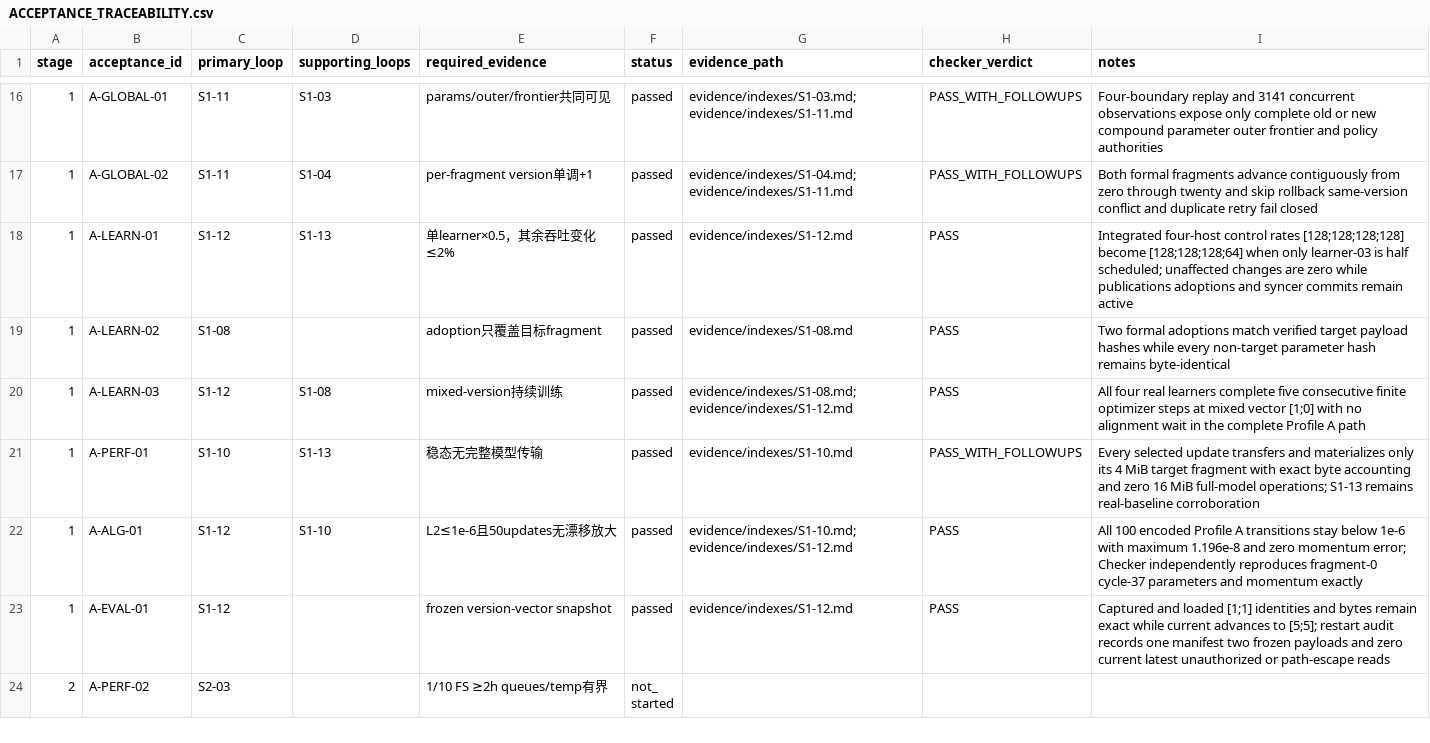
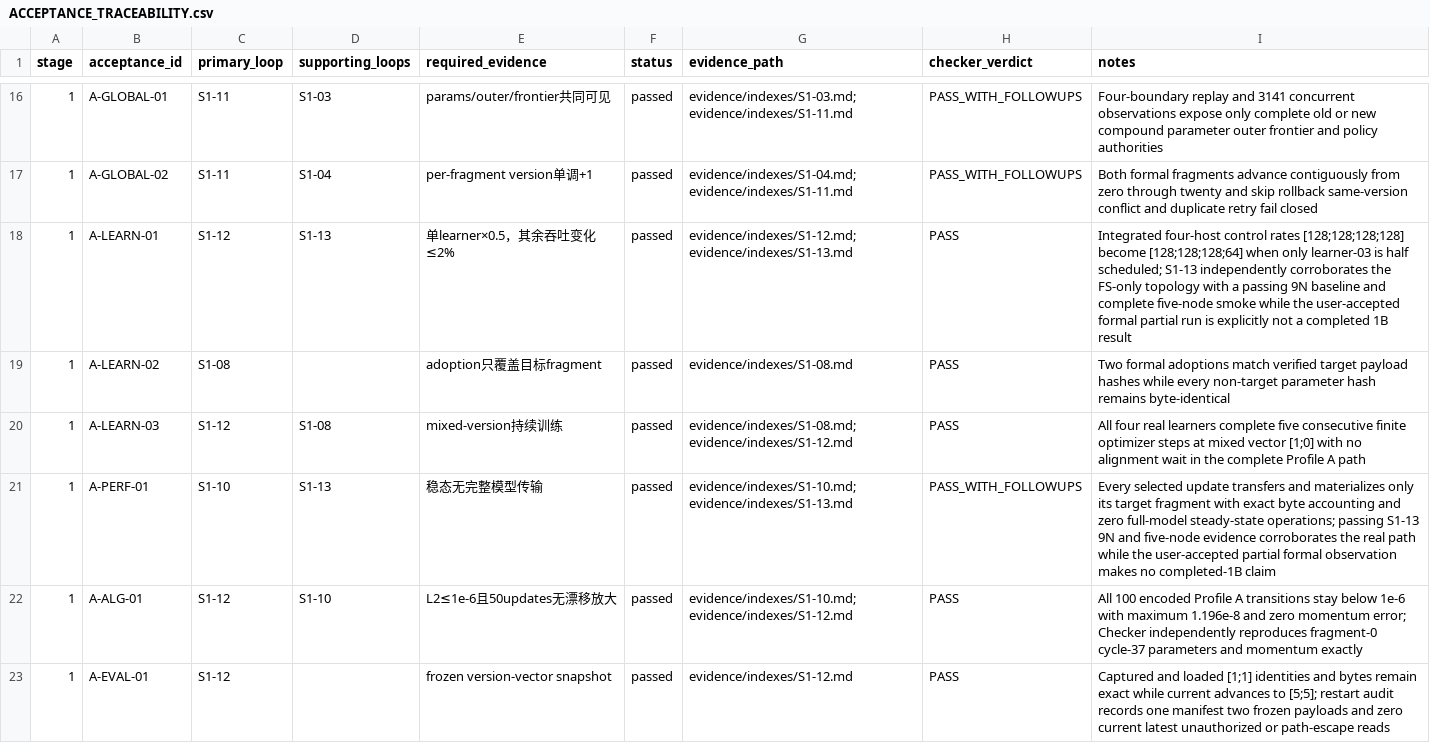
Before and after one commit to UnbearableFate/fsbdd, a CSV file: plans/FS_DILOCO_CODEX_EXECUTION_PLAN/plans/ACCEPTANCE_TRACEABILITY.csv, drawn as a sheet; only a part is shown, gaps mark what is left out; the shorter side is filled out with more unchanged rows.

```diff
--- a/plans/FS_DILOCO_CODEX_EXECUTION_PLAN/plans/ACCEPTANCE_TRACEABILITY.csv
+++ b/plans/FS_DILOCO_CODEX_EXECUTION_PLAN/plans/ACCEPTANCE_TRACEABILITY.csv
@@ -17,6 +17,6 @@ stage,acceptance_id,primary_loop,supporting_loops,required_evidence,status,evide
 1,A-GLOBAL-02,S1-11,S1-04,per-fragment version单调+1,passed,evidence/indexes/S1-04.md; evidence/indexes/S1-11.md,PASS_WITH_FOLLOWUPS,Both formal fragments advance contiguously from zero through twenty and skip rollback same-version conflict and duplicate retry fail closed
-1,A-LEARN-01,S1-12,S1-13,单learner×0.5，其余吞吐变化≤2%,passed,evidence/indexes/S1-12.md,PASS,Integrated four-host control rates [128;128;128;128] become [128;128;128;64] when only learner-03 is half scheduled; unaffected changes are zero while publications adoptions and syncer commits remain active
+1,A-LEARN-01,S1-12,S1-13,单learner×0.5，其余吞吐变化≤2%,passed,evidence/indexes/S1-12.md; evidence/indexes/S1-13.md,PASS,Integrated four-host control rates [128;128;128;128] become [128;128;128;64] when only learner-03 is half scheduled; S1-13 independently corroborates the FS-only topology with a passing 9N baseline and complete five-node smoke while the user-accepted formal partial run is explicitly not a completed 1B result
 1,A-LEARN-02,S1-08,,adoption只覆盖目标fragment,passed,evidence/indexes/S1-08.md,PASS,Two formal adoptions match verified target payload hashes while every non-target parameter hash remains byte-identical
 1,A-LEARN-03,S1-12,S1-08,mixed-version持续训练,passed,evidence/indexes/S1-08.md; evidence/indexes/S1-12.md,PASS,All four real learners complete five consecutive finite optimizer steps at mixed vector [1;0] with no alignment wait in the complete Profile A path
-1,A-PERF-01,S1-10,S1-13,稳态无完整模型传输,passed,evidence/indexes/S1-10.md,PASS_WITH_FOLLOWUPS,Every selected update transfers and materializes only its 4 MiB target fragment with exact byte accounting and zero 16 MiB full-model operations; S1-13 remains real-baseline corroboration
+1,A-PERF-01,S1-10,S1-13,稳态无完整模型传输,passed,evidence/indexes/S1-10.md; evidence/indexes/S1-13.md,PASS_WITH_FOLLOWUPS,Every selected update transfers and materializes only its target fragment with exact byte accounting and zero full-model steady-state operations; passing S1-13 9N and five-node evidence corroborates the real path while the user-accepted partial formal observation makes no completed-1B claim
 1,A-ALG-01,S1-12,S1-10,L2≤1e-6且50updates无漂移放大,passed,evidence/indexes/S1-10.md; evidence/indexes/S1-12.md,PASS,All 100 encoded Profile A transitions stay below 1e-6 with maximum 1.196e-8 and zero momentum error; Checker independently reproduces fragment-0 cycle-37 parameters and momentum exactly
```
Also changed, not shown: 3 other files.
